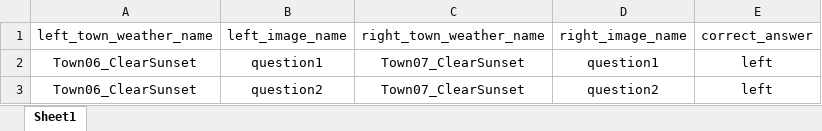
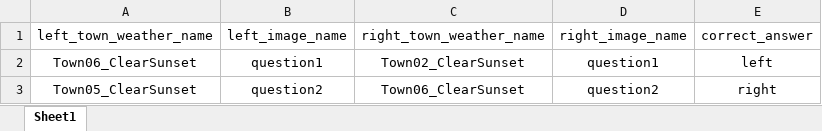
Before and after one commit to geometry-in-human-navigation/spatial_psychopy, an Excel workbook: media/Town06_ClearSunset/question_conditions.xlsx, sheet Sheet1, drawn as a sheet; values as stored, in another font and other column widths than the file's, no borders; the diff names each change by its address in the sheet, - before the commit and + after, or states it on an @@ line.

```diff
--- a/media/Town06_ClearSunset/question_conditions.xlsx (sheet Sheet1)
+++ b/media/Town06_ClearSunset/question_conditions.xlsx (sheet Sheet1)
-C2 (right_town_weather_name): Town07_ClearSunset
+C2 (right_town_weather_name): Town02_ClearSunset
-A3 (left_town_weather_name): Town06_ClearSunset
+A3 (left_town_weather_name): Town05_ClearSunset
-C3 (right_town_weather_name): Town07_ClearSunset
+C3 (right_town_weather_name): Town06_ClearSunset
-E3 (correct_answer): left
+E3 (correct_answer): right
```
Also changed, not shown: media/Town01_ClearNoon/question_conditions.xlsx, media/Town01_ClearSunset/question_conditions.xlsx, 20 other files.
